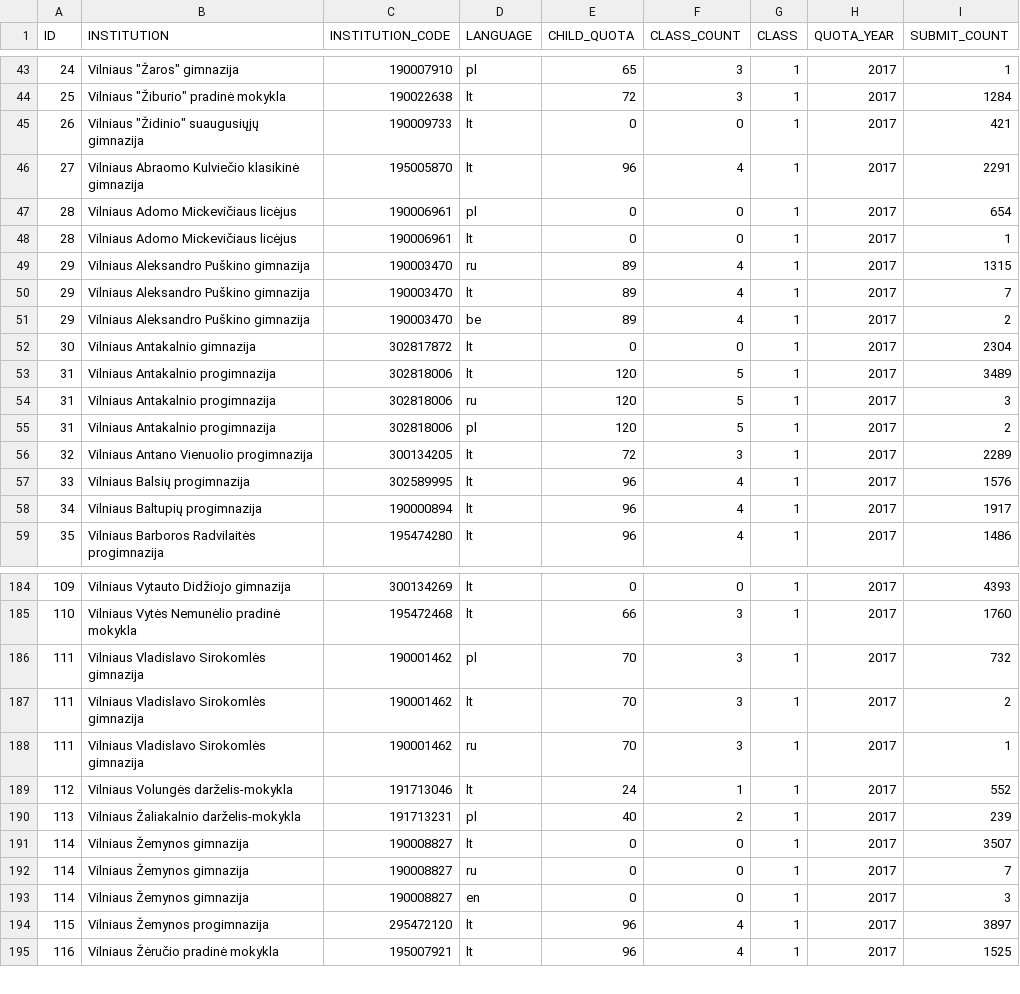
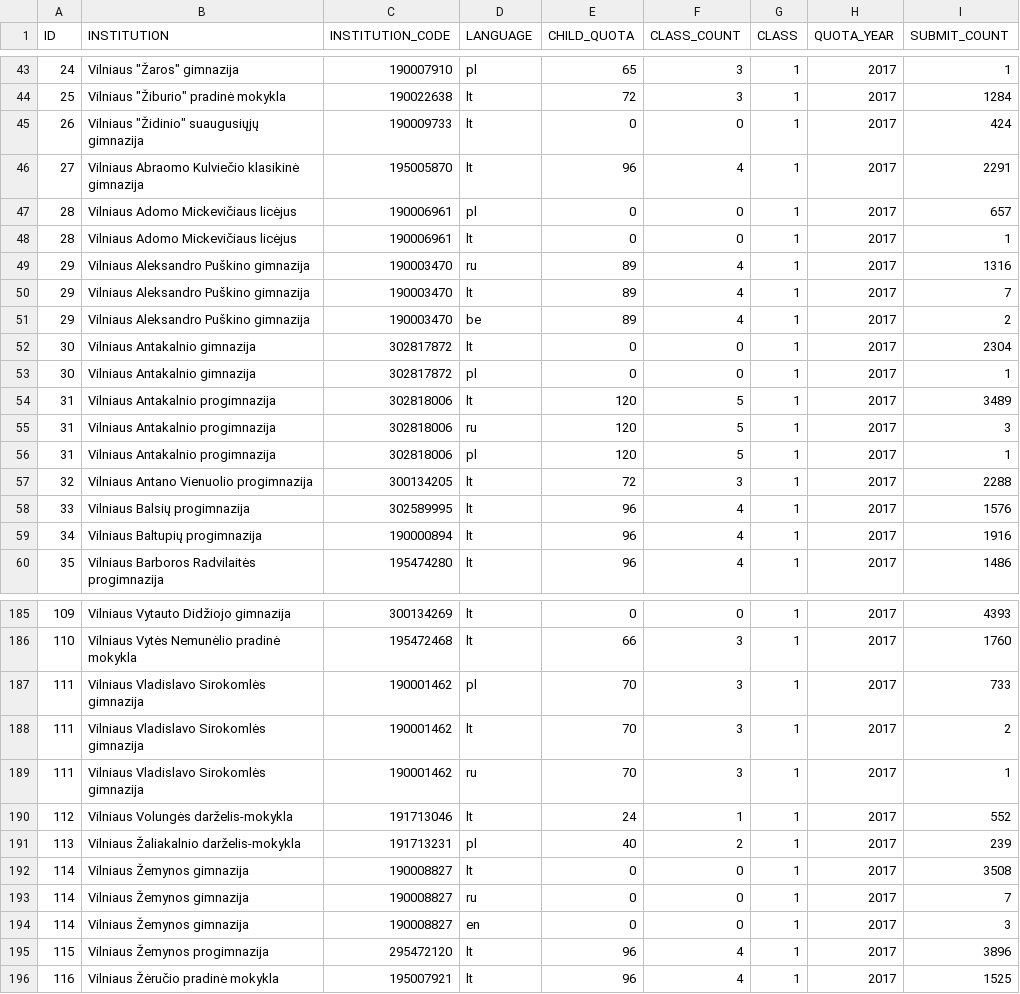
Before and after one commit to vilnius/mokyklos, a CSV file: data/Mokyklu planuojamos komplektacijos2022.csv, drawn as a sheet; only a part is shown, gaps mark what is left out; the diff covers the shown part only.

Commit message:
automatic daily update

```diff
--- a/data/Mokyklu planuojamos komplektacijos2022.csv
+++ b/data/Mokyklu planuojamos komplektacijos2022.csv
@@ -44,7 +44,7 @@ ID;INSTITUTION;INSTITUTION_CODE;LANGUAGE;CHILD_QUOTA;CLASS_COUNT;CLASS;QUOTA_YEA
 25;"Vilniaus ""Žiburio"" pradinė mokykla";190022638;lt;72;3;1;2017;1284
-26;"Vilniaus ""Židinio"" suaugusiųjų gimnazija";190009733;lt;0;0;1;2017;421
+26;"Vilniaus ""Židinio"" suaugusiųjų gimnazija";190009733;lt;0;0;1;2017;424
 27;"Vilniaus Abraomo Kulviečio klasikinė gimnazija";195005870;lt;96;4;1;2017;2291
-28;"Vilniaus Adomo Mickevičiaus licėjus";190006961;pl;0;0;1;2017;654
+28;"Vilniaus Adomo Mickevičiaus licėjus";190006961;pl;0;0;1;2017;657
 28;"Vilniaus Adomo Mickevičiaus licėjus";190006961;lt;0;0;1;2017;1
-29;"Vilniaus Aleksandro Puškino gimnazija";190003470;ru;89;4;1;2017;1315
+29;"Vilniaus Aleksandro Puškino gimnazija";190003470;ru;89;4;1;2017;1316
 29;"Vilniaus Aleksandro Puškino gimnazija";190003470;lt;89;4;1;2017;7
@@ -52,8 +52,9 @@ ID;INSTITUTION;INSTITUTION_CODE;LANGUAGE;CHILD_QUOTA;CLASS_COUNT;CLASS;QUOTA_YEA
 30;"Vilniaus Antakalnio gimnazija";302817872;lt;0;0;1;2017;2304
+30;"Vilniaus Antakalnio gimnazija";302817872;pl;0;0;1;2017;1
 31;"Vilniaus Antakalnio progimnazija";302818006;lt;120;5;1;2017;3489
 31;"Vilniaus Antakalnio progimnazija";302818006;ru;120;5;1;2017;3
-31;"Vilniaus Antakalnio progimnazija";302818006;pl;120;5;1;2017;2
-32;"Vilniaus Antano Vienuolio progimnazija";300134205;lt;72;3;1;2017;2289
+31;"Vilniaus Antakalnio progimnazija";302818006;pl;120;5;1;2017;1
+32;"Vilniaus Antano Vienuolio progimnazija";300134205;lt;72;3;1;2017;2288
 33;"Vilniaus Balsių progimnazija";302589995;lt;96;4;1;2017;1576
-34;"Vilniaus Baltupių progimnazija";190000894;lt;96;4;1;2017;1917
+34;"Vilniaus Baltupių progimnazija";190000894;lt;96;4;1;2017;1916
 35;"Vilniaus Barboros Radvilaitės progimnazija";195474280;lt;96;4;1;2017;1486
@@ -185,3 +186,3 @@ ID;INSTITUTION;INSTITUTION_CODE;LANGUAGE;CHILD_QUOTA;CLASS_COUNT;CLASS;QUOTA_YEA
 110;"Vilniaus Vytės Nemunėlio pradinė mokykla";195472468;lt;66;3;1;2017;1760
-111;"Vilniaus Vladislavo Sirokomlės gimnazija";190001462;pl;70;3;1;2017;732
+111;"Vilniaus Vladislavo Sirokomlės gimnazija";190001462;pl;70;3;1;2017;733
 111;"Vilniaus Vladislavo Sirokomlės gimnazija";190001462;lt;70;3;1;2017;2
@@ -190,6 +191,6 @@ ID;INSTITUTION;INSTITUTION_CODE;LANGUAGE;CHILD_QUOTA;CLASS_COUNT;CLASS;QUOTA_YEA
 113;"Vilniaus Žaliakalnio darželis-mokykla";191713231;pl;40;2;1;2017;239
-114;"Vilniaus Žemynos gimnazija";190008827;lt;0;0;1;2017;3507
+114;"Vilniaus Žemynos gimnazija";190008827;lt;0;0;1;2017;3508
 114;"Vilniaus Žemynos gimnazija";190008827;ru;0;0;1;2017;7
 114;"Vilniaus Žemynos gimnazija";190008827;en;0;0;1;2017;3
-115;"Vilniaus Žemynos progimnazija";295472120;lt;96;4;1;2017;3897
+115;"Vilniaus Žemynos progimnazija";295472120;lt;96;4;1;2017;3896
 116;"Vilniaus Žėručio pradinė mokykla";195007921;lt;96;4;1;2017;1525
```
Also changed, not shown: 18 edited cells elsewhere in this file.
